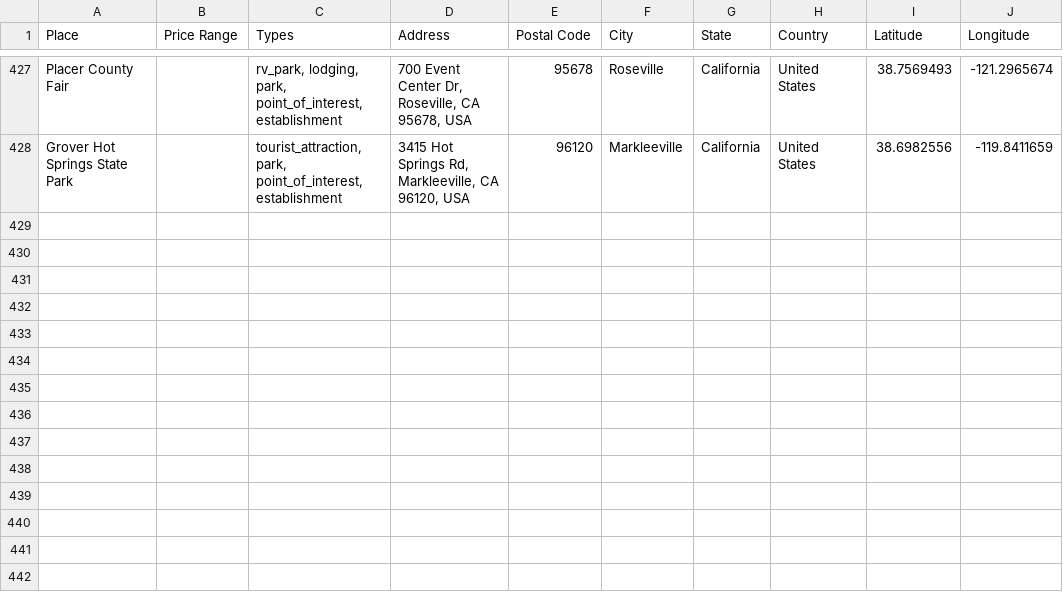
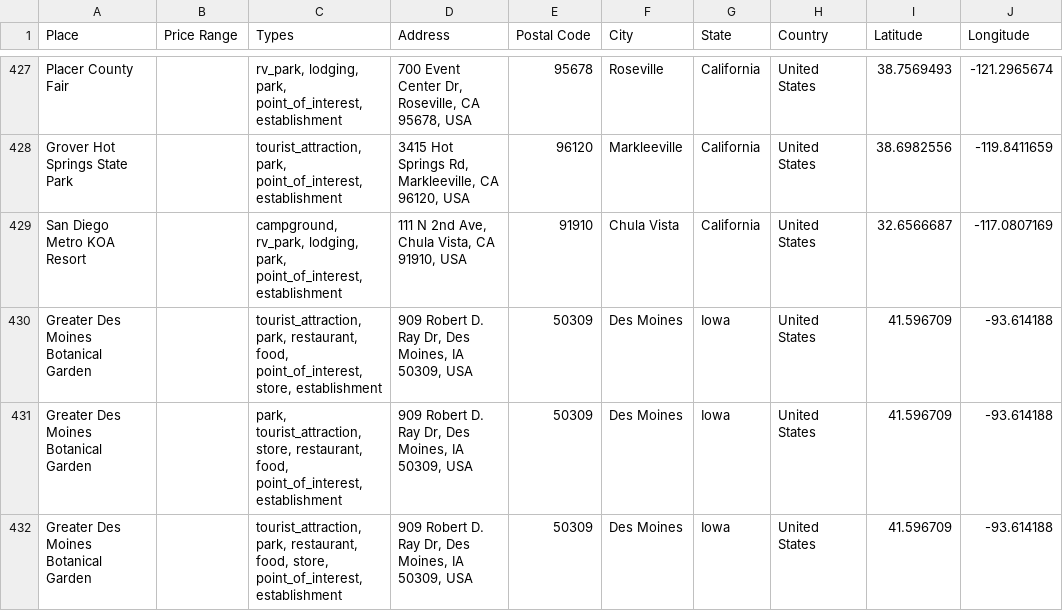
Before and after one commit to ireilly-reilly/JourneyGenius, a CSV file: journey-genius-data-scraping/landmark_data.csv, drawn as a sheet; only a part is shown, gaps mark what is left out.

```diff
--- a/journey-genius-data-scraping/landmark_data.csv
+++ b/journey-genius-data-scraping/landmark_data.csv
@@ -428 +428,5 @@ Placer County Fair,,"rv_park, lodging, park, point_of_interest, establishment","
 Grover Hot Springs State Park,,"tourist_attraction, park, point_of_interest, establishment","3415 Hot Springs Rd, Markleeville, CA 96120, USA",96120,Markleeville,California,United States,38.6982556,-119.8411659
+San Diego Metro KOA Resort,,"campground, rv_park, lodging, park, point_of_interest, establishment","111 N 2nd Ave, Chula Vista, CA 91910, USA",91910,Chula Vista,California,United States,32.6566687,-117.0807169
+Greater Des Moines Botanical Garden,,"tourist_attraction, park, restaurant, food, point_of_interest, store, establishment","909 Robert D. Ray Dr, Des Moines, IA 50309, USA",50309,Des Moines,Iowa,United States,41.596709,-93.614188
+Greater Des Moines Botanical Garden,,"park, tourist_attraction, store, restaurant, food, point_of_interest, establishment","909 Robert D. Ray Dr, Des Moines, IA 50309, USA",50309,Des Moines,Iowa,United States,41.596709,-93.614188
+Greater Des Moines Botanical Garden,,"tourist_attraction, park, restaurant, food, store, point_of_interest, establishment","909 Robert D. Ray Dr, Des Moines, IA 50309, USA",50309,Des Moines,Iowa,United States,41.596709,-93.614188
```
Also changed, not shown: journey-genius-data-scraping/activity_data.csv, journey-genius-data-scraping/hotel_data.csv, 4 other files.
